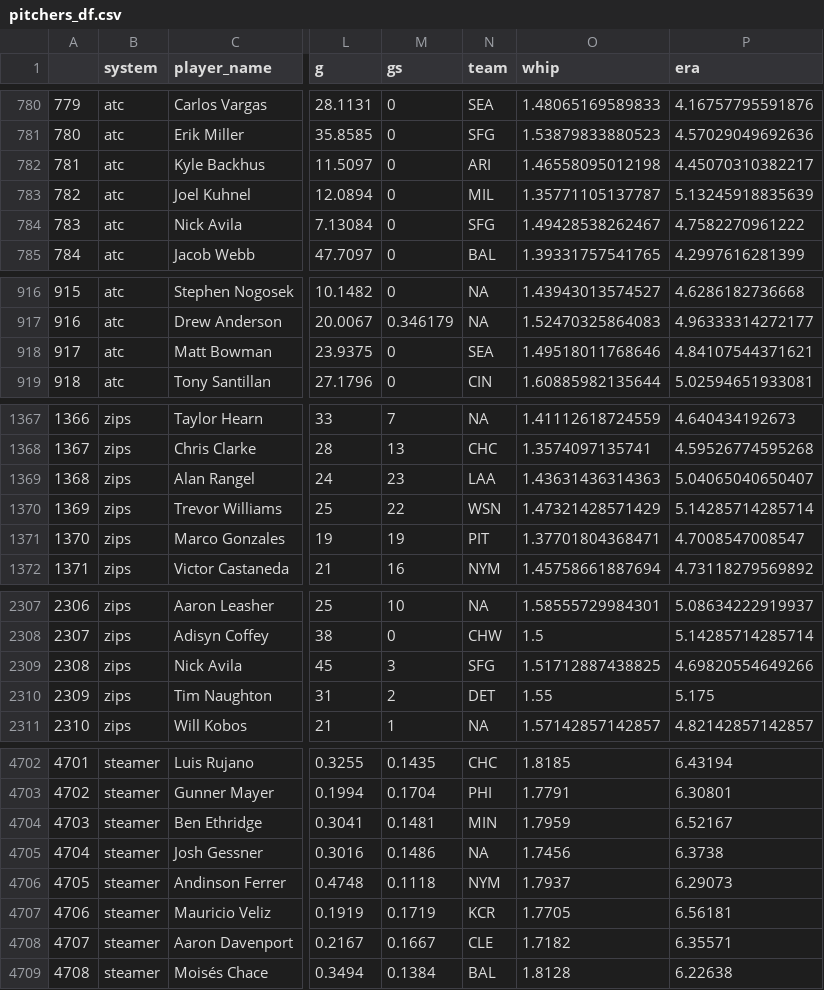
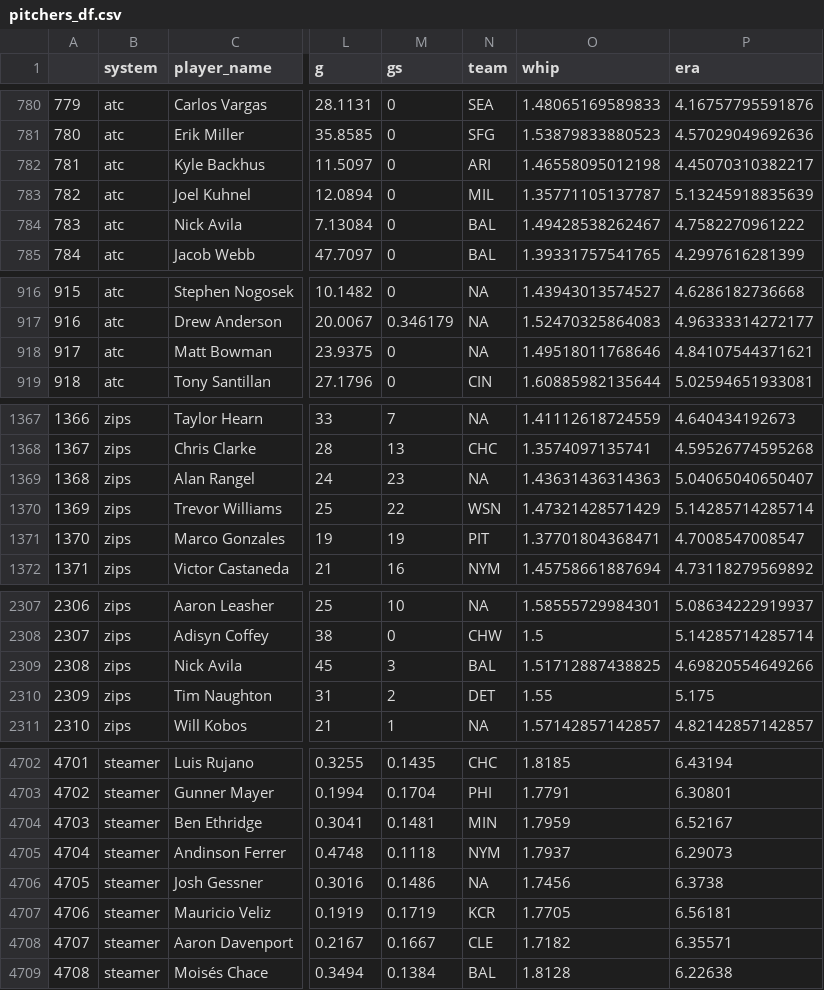
Before and after one commit to bdidds2/Betting, a CSV file: ottoneu/pitchers_df.csv, drawn as a sheet; only a part is shown, gaps mark what is left out; addresses are those after the commit; the diff covers the shown part only; the diff names each change by its address in the sheet, - before the commit and + after, or states it on an @@ line.

```diff
--- a/ottoneu/pitchers_df.csv
+++ b/ottoneu/pitchers_df.csv
-N784 (team): SFG
+N784 (team): BAL
-N918 (team): SEA
+N918 (team): NA
-N1369 (team): LAA
+N1369 (team): NA
-N2309 (team): SFG
+N2309 (team): BAL
@@ column A renumbered between rows 4705 and 7748 @@
@@ row 4705 moved to row 4706: 4705 @@
```
Also changed, not shown: 1 moved row and 5 edited cells elsewhere in this file, ottoneu/all_pitchers.csv, ottoneu/bum_bum_pitchers.csv, 4 other files.
